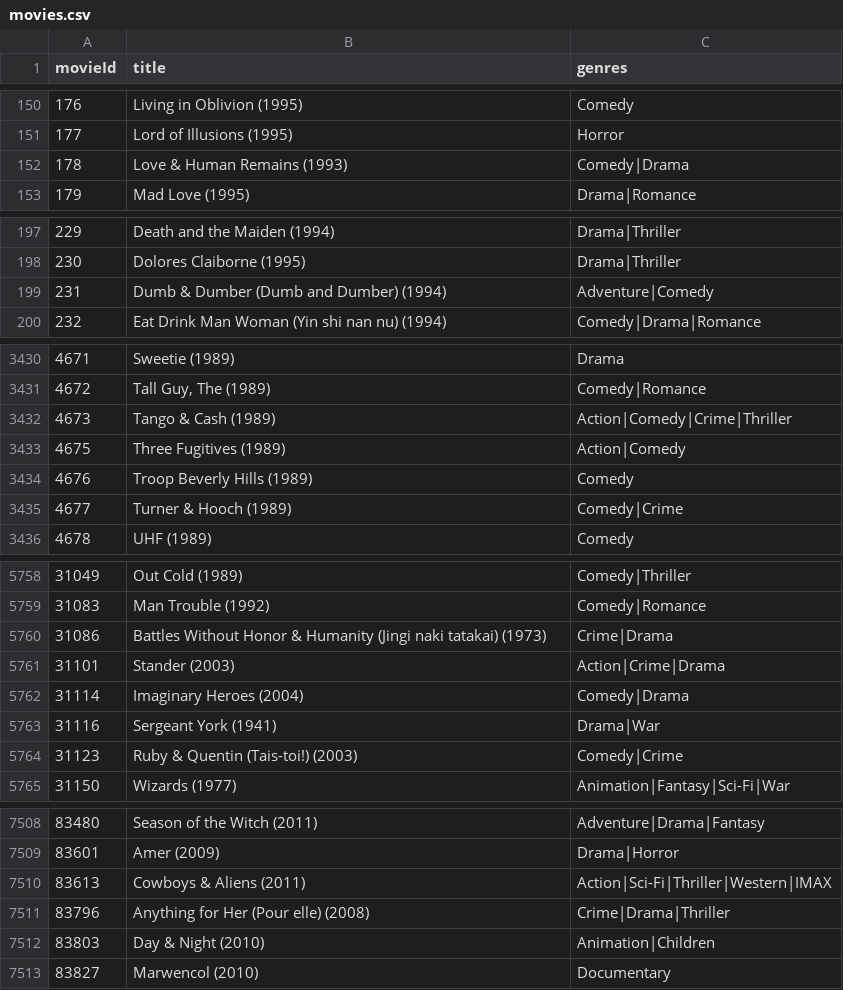
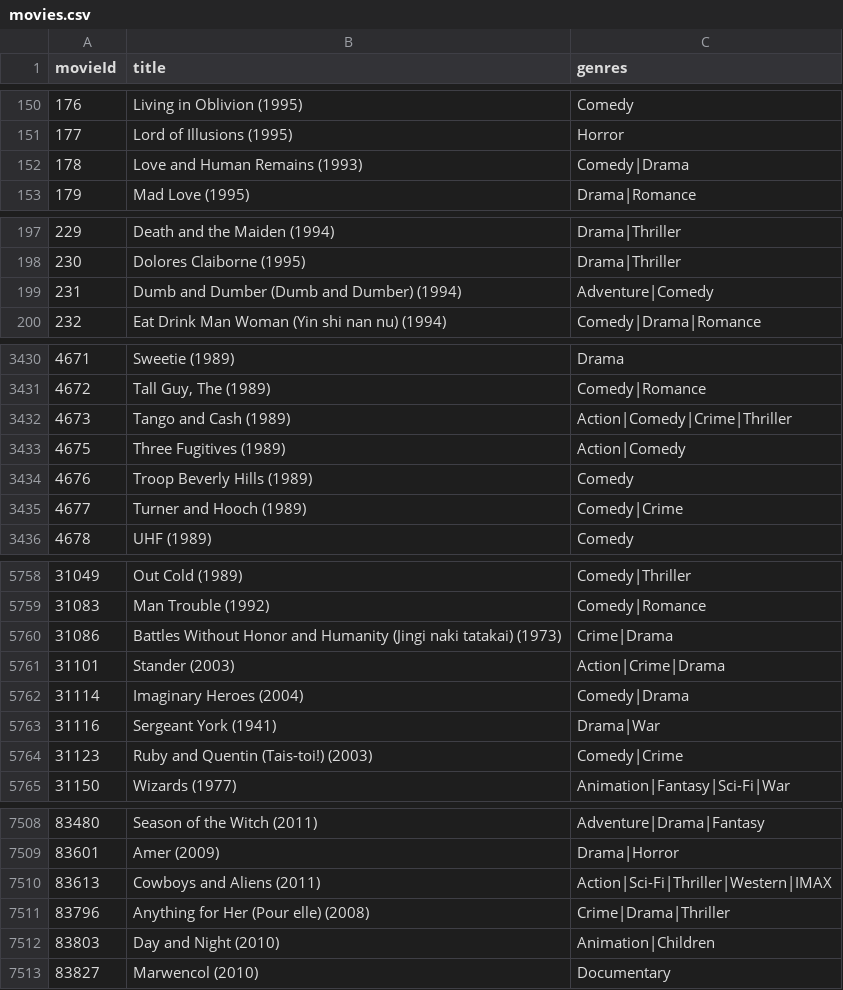
Before and after one commit to sofia-zhang/clusters, a CSV file: data/movies.csv, drawn as a sheet; only a part is shown, gaps mark what is left out; the diff covers the shown part only.

```diff
--- a/data/movies.csv
+++ b/data/movies.csv
@@ -151,3 +151,3 @@ movieId,title,genres
 177,Lord of Illusions (1995),Horror
-178,Love & Human Remains (1993),Comedy|Drama
+178,Love and Human Remains (1993),Comedy|Drama
 179,Mad Love (1995),Drama|Romance
@@ -198,3 +198,3 @@ movieId,title,genres
 230,Dolores Claiborne (1995),Drama|Thriller
-231,Dumb & Dumber (Dumb and Dumber) (1994),Adventure|Comedy
+231,Dumb and Dumber (Dumb and Dumber) (1994),Adventure|Comedy
 232,Eat Drink Man Woman (Yin shi nan nu) (1994),Comedy|Drama|Romance
@@ -3431,6 +3431,6 @@ movieId,title,genres
 4672,"Tall Guy, The (1989)",Comedy|Romance
-4673,Tango & Cash (1989),Action|Comedy|Crime|Thriller
+4673,Tango and Cash (1989),Action|Comedy|Crime|Thriller
 4675,Three Fugitives (1989),Action|Comedy
 4676,Troop Beverly Hills (1989),Comedy
-4677,Turner & Hooch (1989),Comedy|Crime
+4677,Turner and Hooch (1989),Comedy|Crime
 4678,UHF (1989),Comedy
@@ -5759,3 +5759,3 @@ movieId,title,genres
 31083,Man Trouble (1992),Comedy|Romance
-31086,Battles Without Honor & Humanity (Jingi naki tatakai) (1973),Crime|Drama
+31086,Battles Without Honor and Humanity (Jingi naki tatakai) (1973),Crime|Drama
 31101,Stander (2003),Action|Crime|Drama
@@ -5763,3 +5763,3 @@ movieId,title,genres
 31116,Sergeant York (1941),Drama|War
-31123,Ruby & Quentin (Tais-toi!) (2003),Comedy|Crime
+31123,Ruby and Quentin (Tais-toi!) (2003),Comedy|Crime
 31150,Wizards (1977),Animation|Fantasy|Sci-Fi|War
@@ -7509,5 +7509,5 @@ movieId,title,genres
 83601,Amer (2009),Drama|Horror
-83613,Cowboys & Aliens (2011),Action|Sci-Fi|Thriller|Western|IMAX
+83613,Cowboys and Aliens (2011),Action|Sci-Fi|Thriller|Western|IMAX
 83796,Anything for Her (Pour elle) (2008),Crime|Drama|Thriller
-83803,Day & Night (2010),Animation|Children
+83803,Day and Night (2010),Animation|Children
 83827,Marwencol (2010),Documentary
```
Also changed, not shown: 111 edited cells elsewhere in this file, rated.csv, testData.csv, 2 other files.
